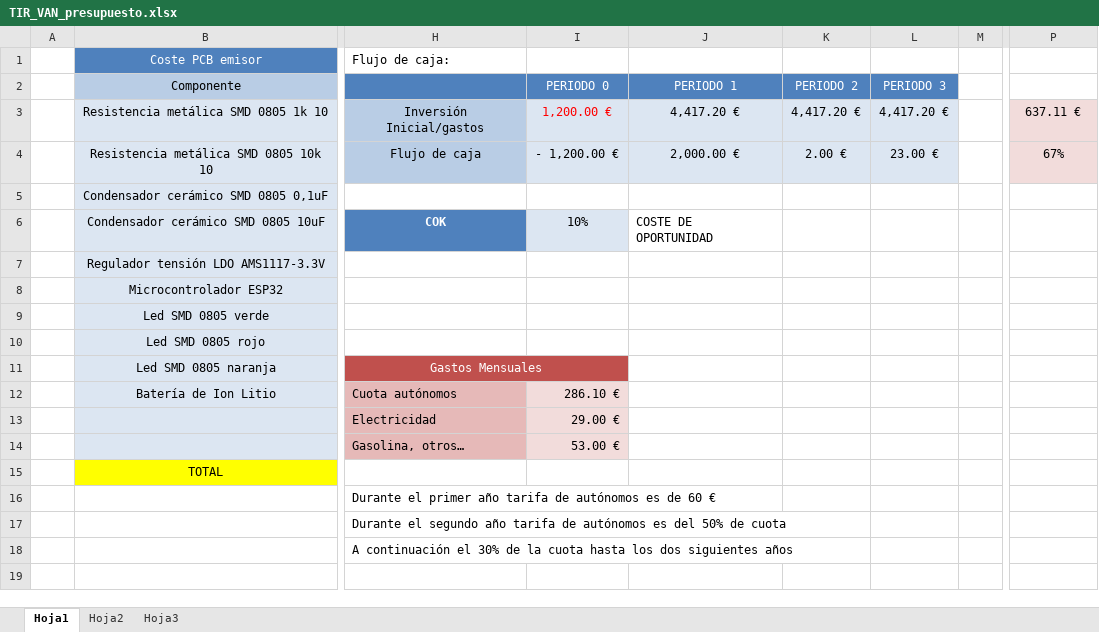
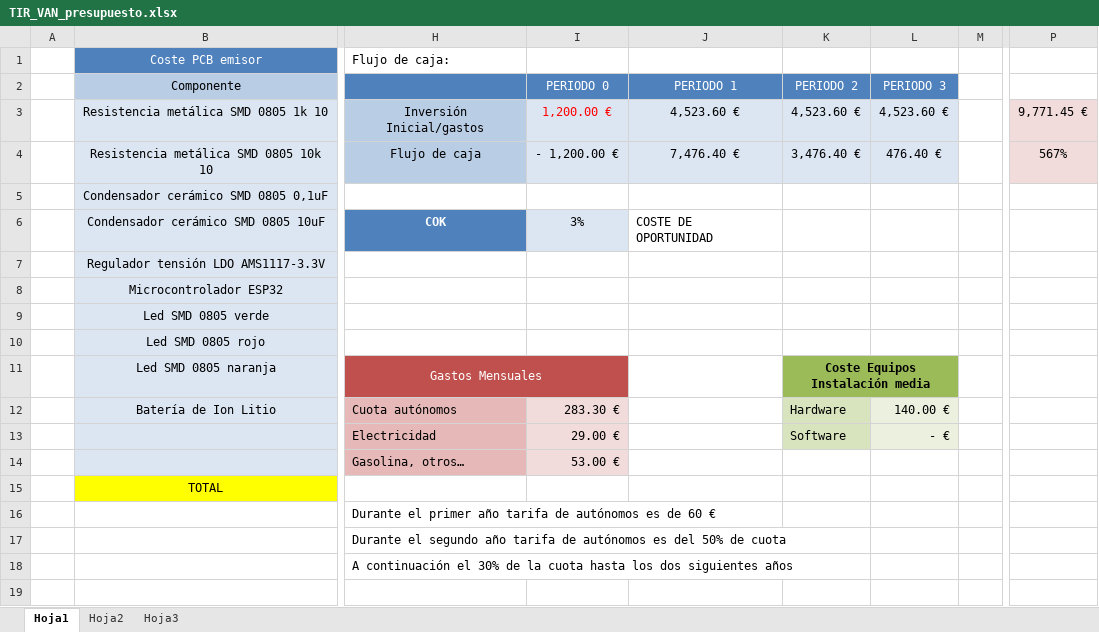
Before and after one commit to RarceD/TFM--Bluetooth-Beacon-Tracking-, an Excel workbook: Technical project/Memmory/TIR_VAN_presupuesto.xlsx, sheet Hoja1, drawn as a sheet; only a part is shown, gaps mark what is left out; values as stored, in another font and other column widths than the file's, no borders; the diff names each change by its address in the sheet, - before the commit and + after, or states it on an @@ line.

Commit message:
almost finish memmory

```diff
--- a/Technical project/Memmory/TIR_VAN_presupuesto.xlsx (sheet Hoja1)
+++ b/Technical project/Memmory/TIR_VAN_presupuesto.xlsx (sheet Hoja1)
-J3 (PERIODO 1): 4,417.20 €
+J3 (PERIODO 1): 4,523.60 €
-K3 (PERIODO 2): 4,417.20 €
+K3 (PERIODO 2): 4,523.60 €
-L3 (PERIODO 3): 4,417.20 €
+L3 (PERIODO 3): 4,523.60 €
-P3: 637.11 €
+P3: 9,771.45 €
-J4 (PERIODO 1): 2,000.00 €
+J4 (PERIODO 1): 7,476.40 €
-K4 (PERIODO 2): 2.00 €
+K4 (PERIODO 2): 3,476.40 €
-L4 (PERIODO 3): 23.00 €
+L4 (PERIODO 3): 476.40 €
-P4: 67%
+P4: 567%
-I6 (PERIODO 0): 10%
+I6 (PERIODO 0): 3%
-K11 (PERIODO 2): (empty)
+K11 (PERIODO 2): Coste Equipos Instalación media
-K11:L11 fill: none
+K11:L11 fill: #9BBB59
+K11:L11 merged
-I12 (PERIODO 0): 286.10 €
+I12 (PERIODO 0): 283.30 €
-K12 (PERIODO 2): (empty)
+K12 (PERIODO 2): Hardware
-K12:K13 fill: none
+K12:K13 fill: #D7E4BD
-L12 (PERIODO 3): (empty)
+L12 (PERIODO 3): 140.00 €
-L12:L13 fill: none
+L12:L13 fill: #EBF1DE
-K13 (PERIODO 2): (empty)
+K13 (PERIODO 2): Software
-L13 (PERIODO 3): (empty)
+L13 (PERIODO 3): - €
```
Also changed, not shown: formulas that keep their value, 11 other files.
